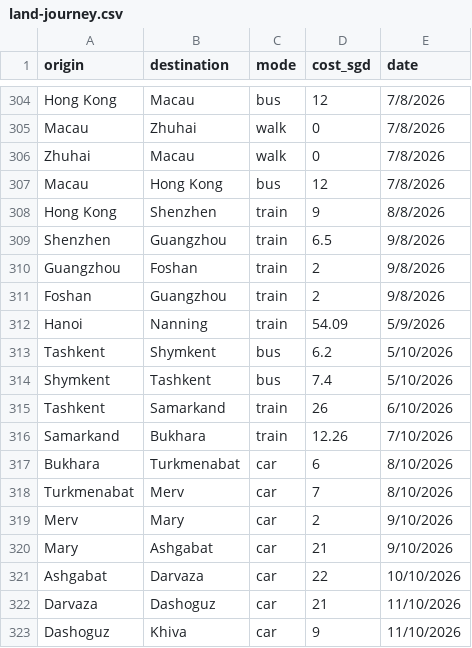
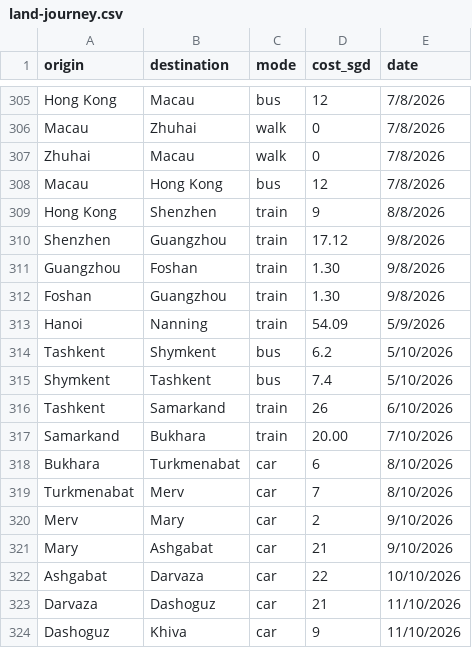
Before and after one commit to xuanx1/worldOyster, a CSV file: data/land-journey.csv, drawn as a sheet; only a part is shown, gaps mark what is left out; the diff covers the shown part only.

```diff
--- a/data/land-journey.csv
+++ b/data/land-journey.csv
@@ -308,5 +309,5 @@ Macau,Hong Kong,bus,12,7/8/2026
 Hong Kong,Shenzhen,train,9,8/8/2026
-Shenzhen,Guangzhou,train,6.5,9/8/2026
-Guangzhou,Foshan,train,2,9/8/2026
-Foshan,Guangzhou,train,2,9/8/2026
+Shenzhen,Guangzhou,train,17.12,9/8/2026
+Guangzhou,Foshan,train,1.30,9/8/2026
+Foshan,Guangzhou,train,1.30,9/8/2026
 Hanoi,Nanning,train,54.09,5/9/2026
@@ -315,3 +316,3 @@ Shymkent,Tashkent,bus,7.4,5/10/2026
 Tashkent,Samarkand,train,26,6/10/2026
-Samarkand,Bukhara,train,12.26,7/10/2026
+Samarkand,Bukhara,train,20.00,7/10/2026
 Bukhara,Turkmenabat,car,6,8/10/2026
```
Also changed, not shown: 1 added row and 10 edited cells elsewhere in this file, data/flightdiary.csv, 4 other files.
